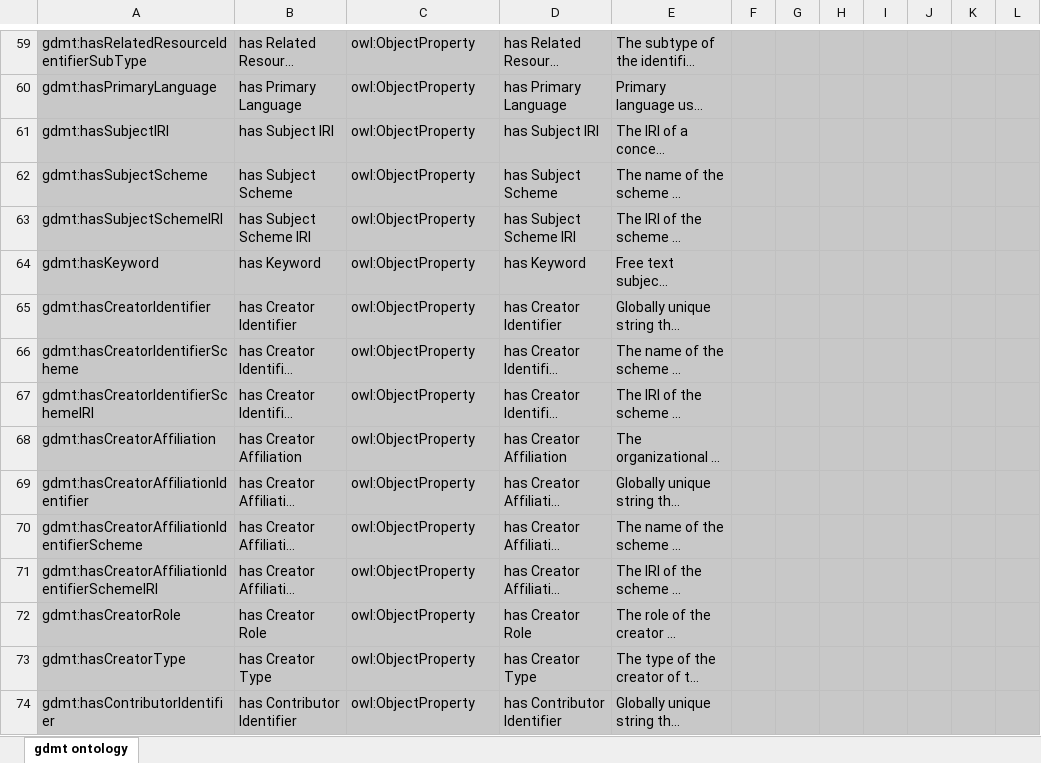
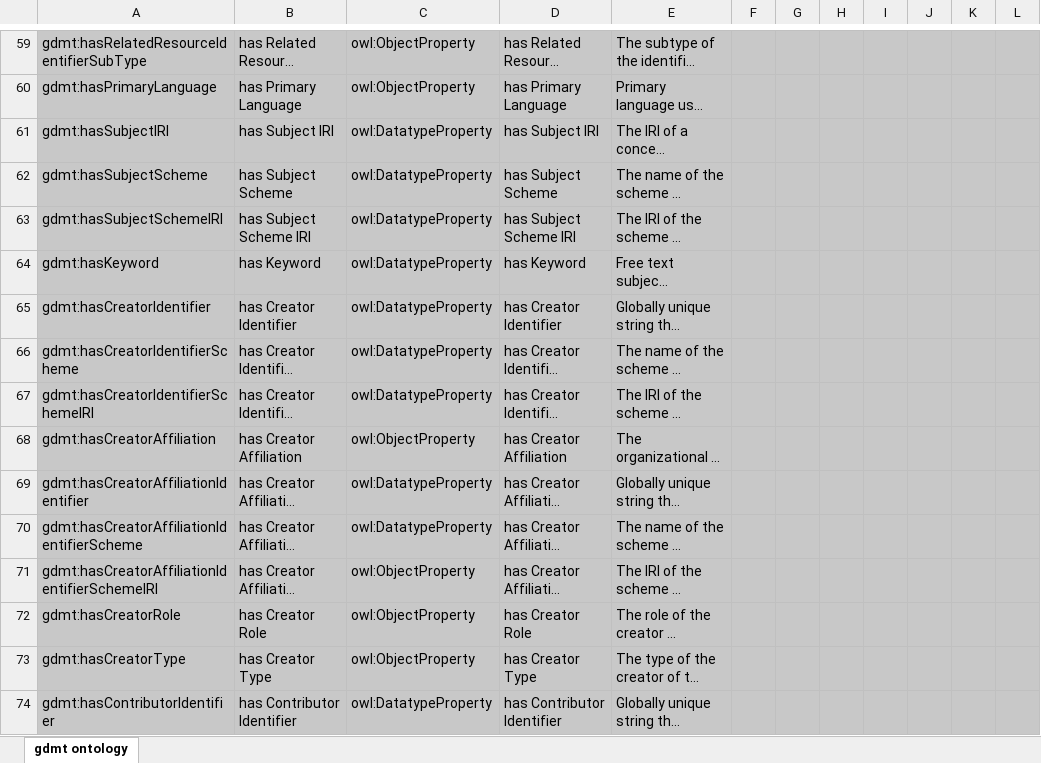
Before and after one commit to fair-data-collective/generic-dataset-metadata-template, an Excel workbook: ontology/dataset-voc.xlsx, sheet gdmt ontology, drawn as a sheet; only a part is shown, gaps mark what is left out; long unchanged cells end in …; values as stored, in another font and other column widths than the file's, no borders; charts and pictures not drawn; the diff covers the shown part only; the diff names each change by its address in the sheet, - before the commit and + after, or states it on an @@ line.

Commit message:
updated with DataType properties
Replaced all appropriate rdf:type entries with DatatypeProperty

```diff
--- a/ontology/dataset-voc.xlsx (sheet gdmt ontology)
+++ b/ontology/dataset-voc.xlsx (sheet gdmt ontology)
-C61:C67: owl:ObjectProperty
+C61:C67: owl:DatatypeProperty
-C69:C70: owl:ObjectProperty
+C69:C70: owl:DatatypeProperty
-C74: owl:ObjectProperty
+C74: owl:DatatypeProperty
```
Also changed, not shown: 67 edited cells elsewhere in this sheet.
